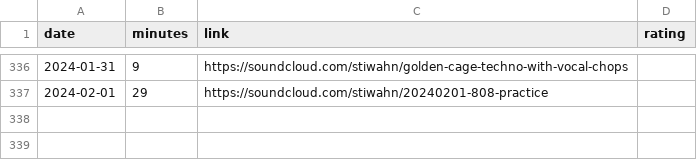
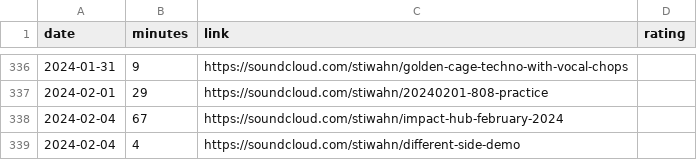
Before and after one commit to bummbummgarage/bummbummgarage.github.io, a CSV file: _data/sessions.csv, drawn as a sheet; only a part is shown, gaps mark what is left out.

Commit message:
Update sessions.csv

```diff
--- a/_data/sessions.csv
+++ b/_data/sessions.csv
@@ -337 +337,3 @@ date,minutes,link,rating
 2024-02-01, 29, https://soundcloud.com/stiwahn/20240201-808-practice
+2024-02-04, 67, https://soundcloud.com/stiwahn/impact-hub-february-2024
+2024-02-04, 4, https://soundcloud.com/stiwahn/different-side-demo
```
